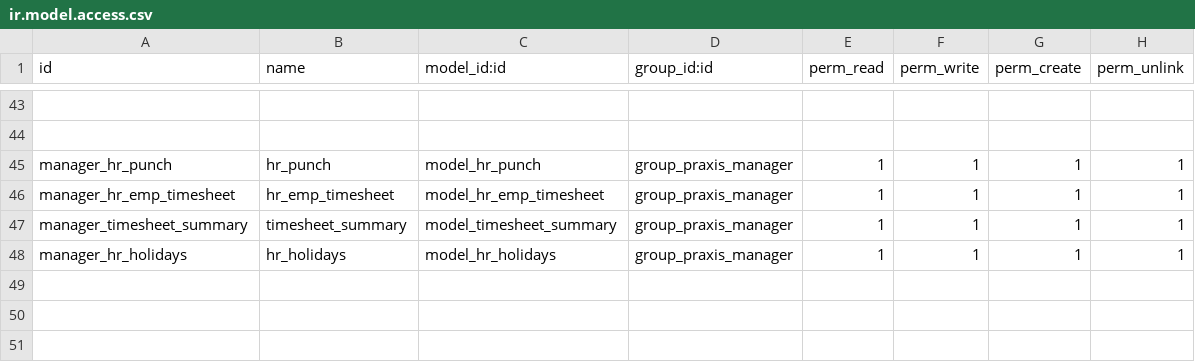
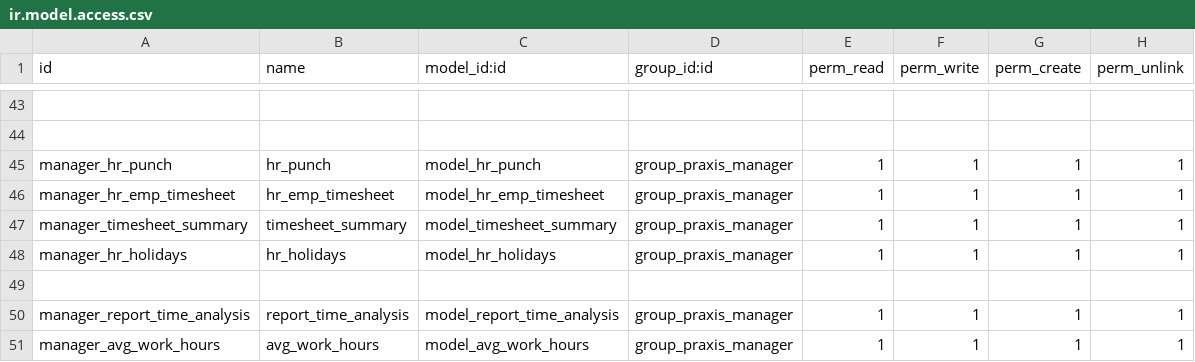
Before and after one commit to trabacus-softapps/docker-praxis, a CSV file: additional_addons/Praxis/security/ir.model.access.csv, drawn as a sheet; only a part is shown, gaps mark what is left out; the diff names each change by its address in the sheet, - before the commit and + after, or states it on an @@ line.

```diff
--- a/additional_addons/Praxis/security/ir.model.access.csv
+++ b/additional_addons/Praxis/security/ir.model.access.csv
+row 49: (empty)
+row 50: manager_report_time_analysis | report_time_analysis | model_report_time_analysis | group_praxis_manager | 1 | 1 | 1 | 1
+row 51: manager_avg_work_hours | avg_work_hours | model_avg_work_hours | group_praxis_manager | 1 | 1 | 1 | 1
```
Also changed, not shown: 1 other file.
